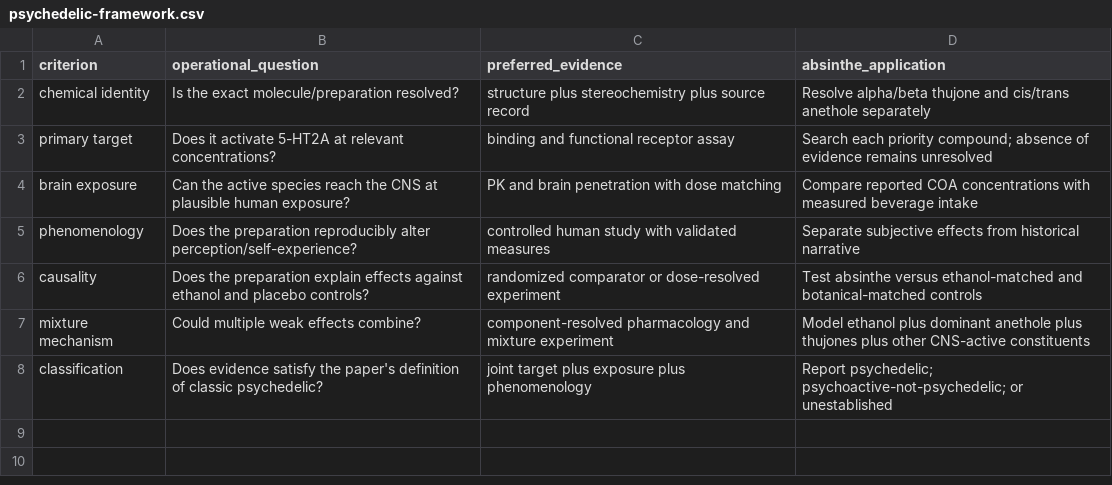
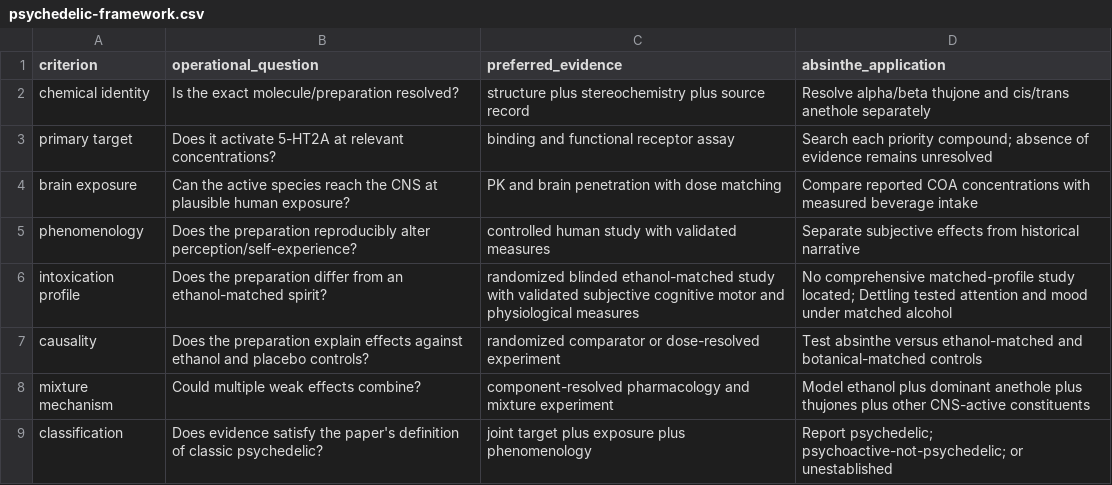
Before and after one commit to Terpedia/nowhere, a CSV file: data/psychedelic-framework.csv, drawn as a sheet; the diff names each change by its address in the sheet, - before the commit and + after, or states it on an @@ line.

```diff
--- a/data/psychedelic-framework.csv
+++ b/data/psychedelic-framework.csv
+row 6: intoxication profile | Does the preparation differ from an ethanol-matched spirit? | randomized blinded ethanol-matched study with validated subjective cognitive motor and physiological measures | No comprehensive matched-profile study located; Dettling tested attention and mood under matched alcohol
```
Also changed, not shown: data/psychedelic-modulation-map.csv, data/receptor-interactome.csv, 18 other files.
